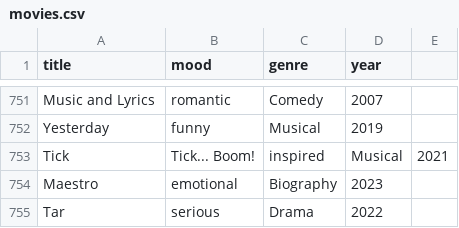
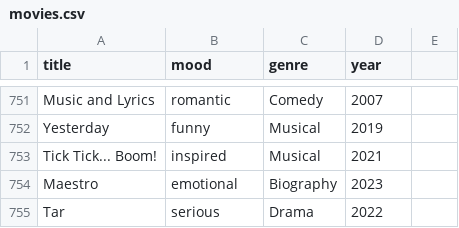
Before and after one commit to Mahek-10/movie_mood_recommender, a CSV file: movies.csv, drawn as a sheet; only a part is shown, gaps mark what is left out.

Commit message:
Update movies.csv

```diff
--- a/movies.csv
+++ b/movies.csv
@@ -752,3 +752,3 @@ Music and Lyrics,romantic,Comedy,2007
 Yesterday,funny,Musical,2019
-Tick, Tick... Boom!,inspired,Musical,2021
+Tick Tick... Boom!,inspired,Musical,2021
 Maestro,emotional,Biography,2023
```
